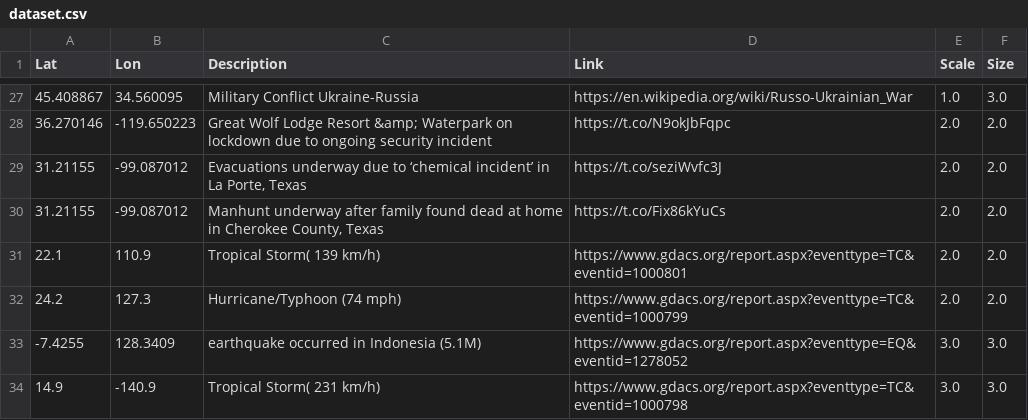
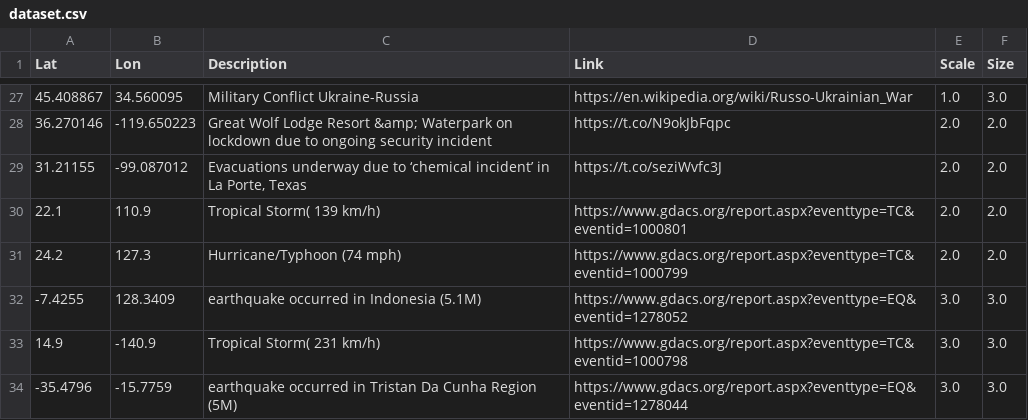
Before and after one commit to antonio-hickey/gDash, a CSV file: data/events/dataset.csv, drawn as a sheet; only a part is shown, gaps mark what is left out; the shorter side is filled out with more unchanged rows; the diff names each change by its address in the sheet, - before the commit and + after, or states it on an @@ line.

Commit message:
Automated Data Update

```diff
--- a/data/events/dataset.csv
+++ b/data/events/dataset.csv
-row 30: 31.21155 | -99.087012 | Manhunt underway after family found dead at home in Cherokee County, Texas | https://t.co/Fix86kYuCs | 2.0 | 2.0
```
